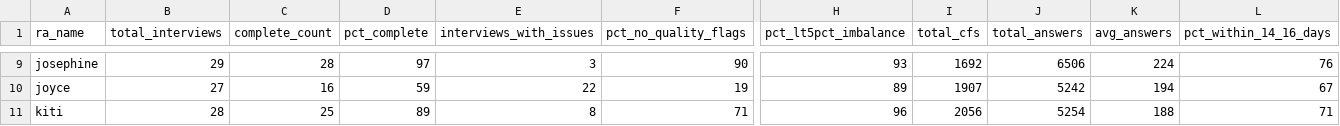
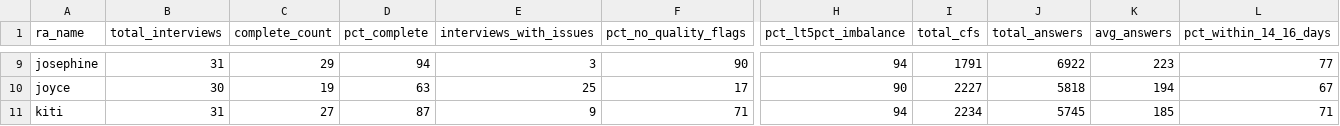
Before and after one commit to gondamol/ra-leaderboard, a CSV file: data/cached_leaderboard.csv, drawn as a sheet; only a part is shown, gaps mark what is left out; the diff covers the shown part only; the diff names each change by its address in the sheet, - before the commit and + after, or states it on an @@ line.

```diff
--- a/data/cached_leaderboard.csv
+++ b/data/cached_leaderboard.csv
-B9 (total_interviews): 29
+B9 (total_interviews): 31
-C9 (complete_count): 28
+C9 (complete_count): 29
-D9 (pct_complete): 97
+D9 (pct_complete): 94
-H9 (pct_lt5pct_imbalance): 93
+H9 (pct_lt5pct_imbalance): 94
-I9 (total_cfs): 1692
+I9 (total_cfs): 1791
-J9 (total_answers): 6506
+J9 (total_answers): 6922
-K9 (avg_answers): 224
+K9 (avg_answers): 223
-L9 (pct_within_14_16_days): 76
+L9 (pct_within_14_16_days): 77
-B10 (total_interviews): 27
+B10 (total_interviews): 30
-C10 (complete_count): 16
+C10 (complete_count): 19
-D10 (pct_complete): 59
+D10 (pct_complete): 63
-E10 (interviews_with_issues): 22
+E10 (interviews_with_issues): 25
-F10 (pct_no_quality_flags): 19
+F10 (pct_no_quality_flags): 17
-H10 (pct_lt5pct_imbalance): 89
+H10 (pct_lt5pct_imbalance): 90
-I10 (total_cfs): 1907
+I10 (total_cfs): 2227
-J10 (total_answers): 5242
+J10 (total_answers): 5818
-B11 (total_interviews): 28
+B11 (total_interviews): 31
-C11 (complete_count): 25
+C11 (complete_count): 27
-D11 (pct_complete): 89
+D11 (pct_complete): 87
-E11 (interviews_with_issues): 8
+E11 (interviews_with_issues): 9
-H11 (pct_lt5pct_imbalance): 96
+H11 (pct_lt5pct_imbalance): 94
-I11 (total_cfs): 2056
+I11 (total_cfs): 2234
-J11 (total_answers): 5254
+J11 (total_answers): 5745
-K11 (avg_answers): 188
+K11 (avg_answers): 185
```
Also changed, not shown: 68 edited cells elsewhere in this file, 2 other files.
